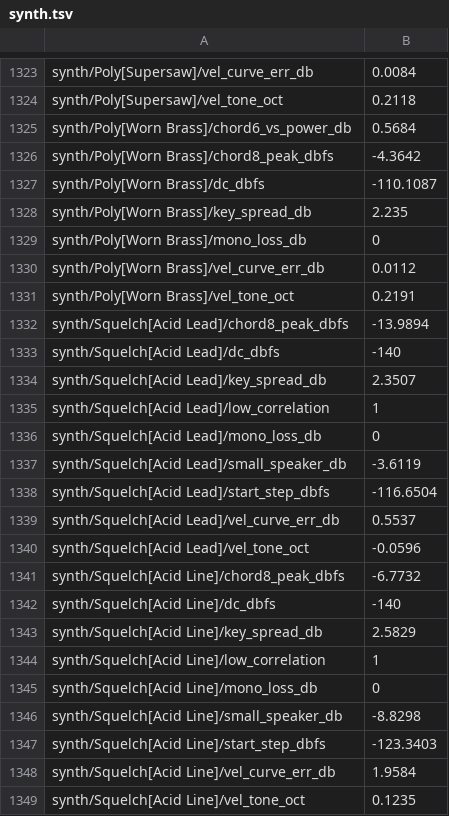
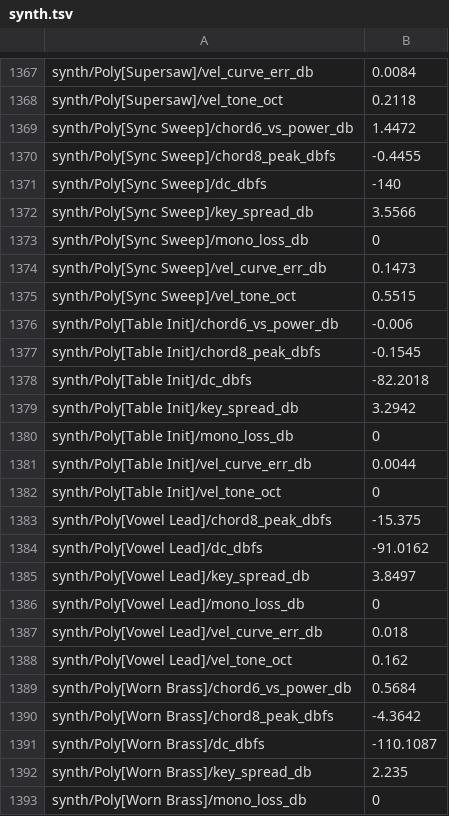
Before and after one commit to jferments/mpfree, a TSV file: rust/mpfree-fxlab/quality/synth.tsv, drawn as a sheet; only a part is shown, gaps mark what is left out; the shorter side is filled out with more unchanged rows; the diff covers the shown part only.

Commit message:
Bench and lab: the nine Table presets' cases and rows; the Instrument help without Wavetable
The Poly versions of the Wavetable synth's sounds cost 25 to 36 % fewer
instructions a block than the Wavetable synth's (Morph Pad 550k against
855k at 8 voices).

```diff
--- a/rust/mpfree-fxlab/quality/synth.tsv
+++ b/rust/mpfree-fxlab/quality/synth.tsv
@@ -1324,2 +1368,22 @@ synth/Poly[Supersaw]/vel_curve_err_db	0.0084
 synth/Poly[Supersaw]/vel_tone_oct	0.2118
+synth/Poly[Sync Sweep]/chord6_vs_power_db	1.4472
+synth/Poly[Sync Sweep]/chord8_peak_dbfs	-0.4455
+synth/Poly[Sync Sweep]/dc_dbfs	-140
+synth/Poly[Sync Sweep]/key_spread_db	3.5566
+synth/Poly[Sync Sweep]/mono_loss_db	0
+synth/Poly[Sync Sweep]/vel_curve_err_db	0.1473
+synth/Poly[Sync Sweep]/vel_tone_oct	0.5515
+synth/Poly[Table Init]/chord6_vs_power_db	-0.006
+synth/Poly[Table Init]/chord8_peak_dbfs	-0.1545
+synth/Poly[Table Init]/dc_dbfs	-82.2018
+synth/Poly[Table Init]/key_spread_db	3.2942
+synth/Poly[Table Init]/mono_loss_db	0
+synth/Poly[Table Init]/vel_curve_err_db	0.0044
+synth/Poly[Table Init]/vel_tone_oct	0
+synth/Poly[Vowel Lead]/chord8_peak_dbfs	-15.375
+synth/Poly[Vowel Lead]/dc_dbfs	-91.0162
+synth/Poly[Vowel Lead]/key_spread_db	3.8497
+synth/Poly[Vowel Lead]/mono_loss_db	0
+synth/Poly[Vowel Lead]/vel_curve_err_db	0.018
+synth/Poly[Vowel Lead]/vel_tone_oct	0.162
 synth/Poly[Worn Brass]/chord6_vs_power_db	0.5684
```
Also changed, not shown: 44 added rows elsewhere in this file, 4 other files.
